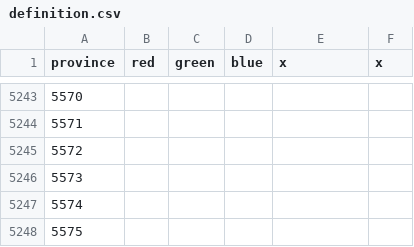
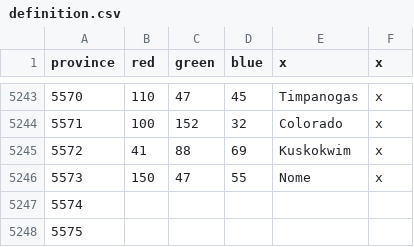
Before and after one commit to Cccc-owo/HuaxiaUniversalis, a CSV file: ETCE/map/definition.csv, drawn as a sheet; only a part is shown, gaps mark what is left out; the diff covers the shown part only.

```diff
--- a/ETCE/map/definition.csv
+++ b/ETCE/map/definition.csv
@@ -5243,5 +5243,5 @@ province;red;green;blue;x;x
-5570;
-5571;
-5572;
-5573;
+5570;110;47;45;Timpanogas;x
+5571;100;152;32;Colorado;x
+5572;41;88;69;Kuskokwim;x
+5573;150;47;55;Nome;x
 5574;
```
Also changed, not shown: 40 edited cells elsewhere in this file, ETCE/map/remapping.csv, 1 other file.
